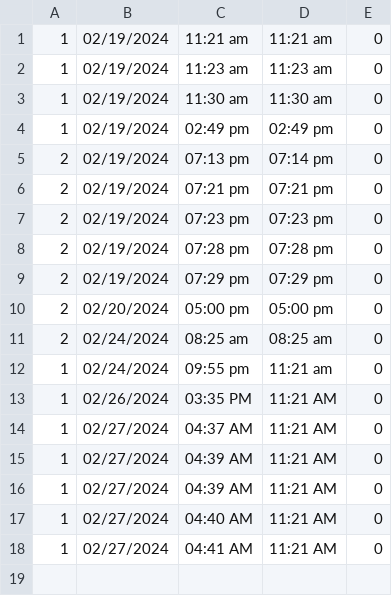
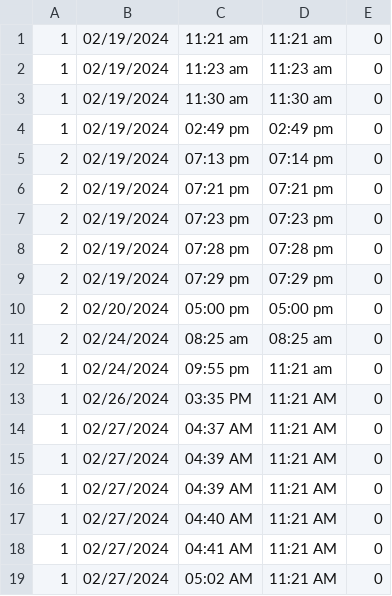
Before and after one commit to baebeemoe/FinalMPH, a CSV file: src/Files/timekeeping.csv, drawn as a sheet; the diff names each change by its address in the sheet, - before the commit and + after, or states it on an @@ line.

```diff
--- a/src/Files/timekeeping.csv
+++ b/src/Files/timekeeping.csv
+row 19: 1 | 02/27/2024 | 05:02 AM | 11:21 AM | 0
```
Also changed, not shown: 6 other files.
